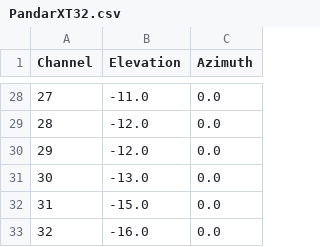
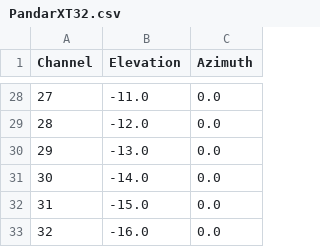
Before and after one commit to tier4/AWSIM, a CSV file: Assets/RGLUnityPlugin/NebulaCalibrations/PandarXT32.csv, drawn as a sheet; only a part is shown, gaps mark what is left out.

Commit message:
Fix calibration file

```diff
--- a/Assets/RGLUnityPlugin/NebulaCalibrations/PandarXT32.csv
+++ b/Assets/RGLUnityPlugin/NebulaCalibrations/PandarXT32.csv
@@ -29,4 +29,4 @@ Channel,Elevation,Azimuth
 28,-12.0,0.0
-29,-12.0,0.0
-30,-13.0,0.0
+29,-13.0,0.0
+30,-14.0,0.0
 31,-15.0,0.0
```
